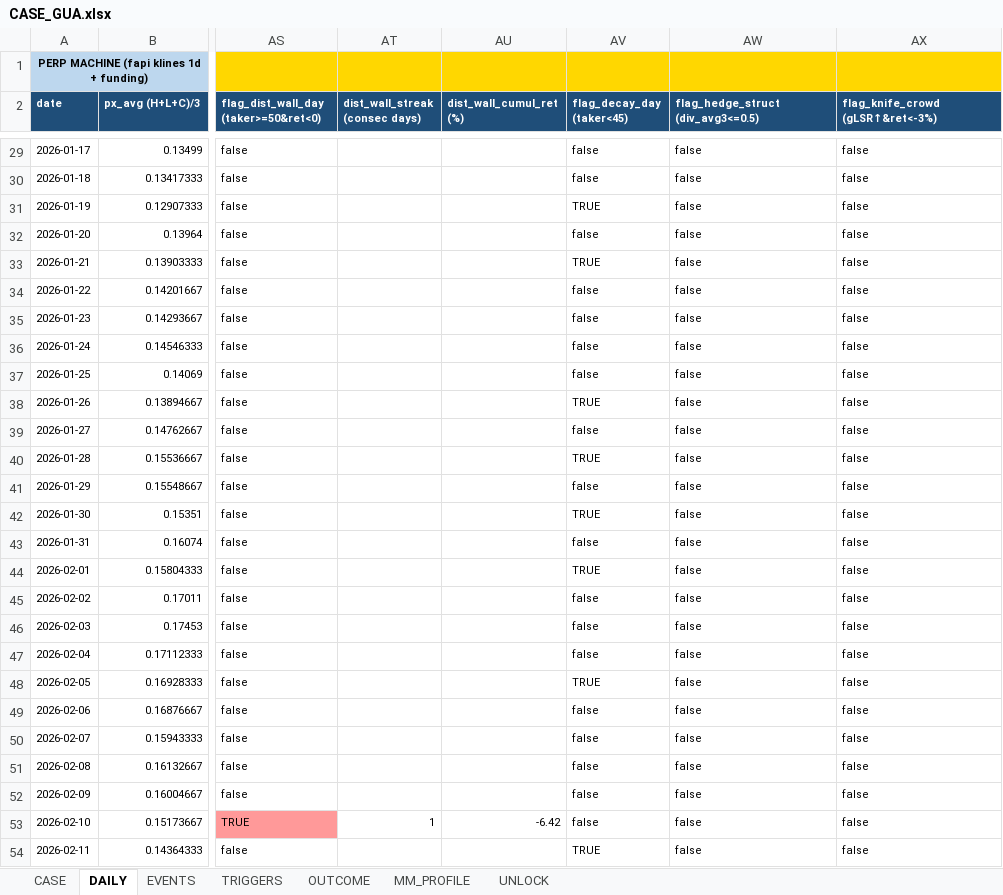
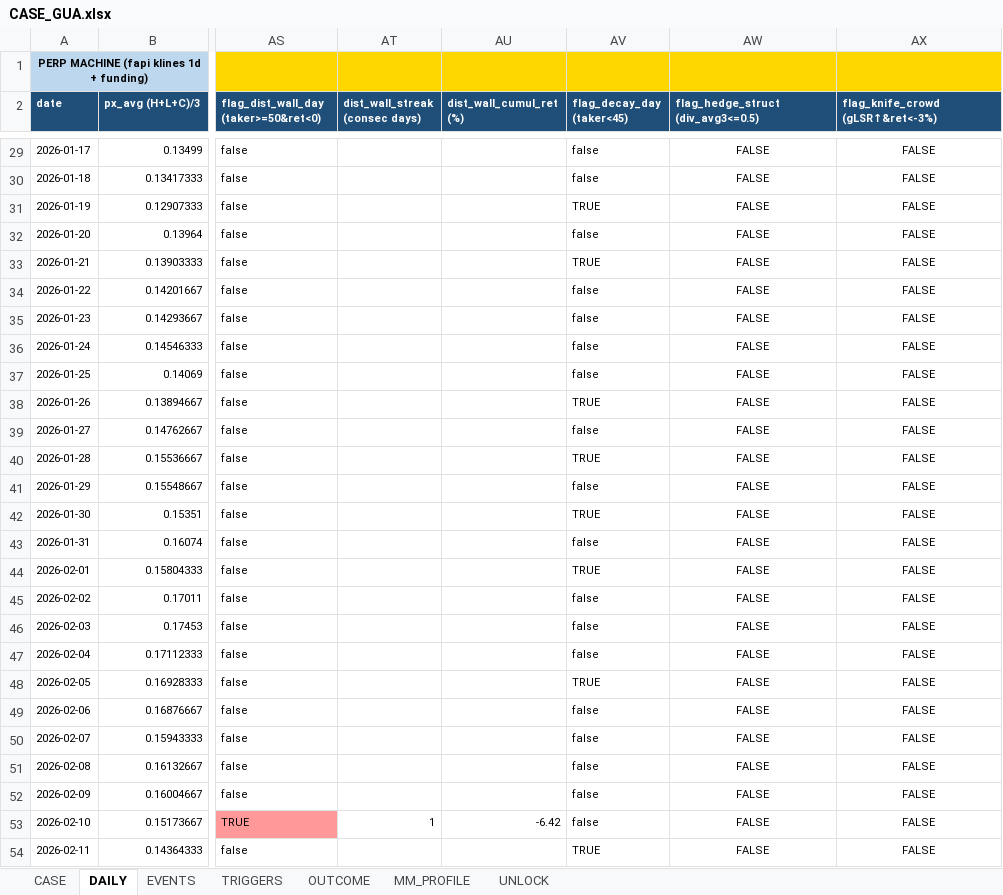
Before and after one commit to Tienbui228/whale_data, an Excel workbook: docs/case_files/CASE_GUA.xlsx, sheet DAILY, drawn as a sheet; only a part is shown, gaps mark what is left out; values as stored, in another font and other column widths than the file's, no borders; the diff covers the shown part only; the diff names each change by its address in the sheet, - before the commit and + after, or states it on an @@ line.

```diff
--- a/docs/case_files/CASE_GUA.xlsx (sheet DAILY)
+++ b/docs/case_files/CASE_GUA.xlsx (sheet DAILY)
-AW29:AW54: false
+AW29:AW54: FALSE
-AW29:AX54 alignment: left
+AW29:AX54 alignment: center
-AX29:AX54 (flag_knife_crowd (gLSR↑&ret<-3%)): false
+AX29:AX54 (flag_knife_crowd (gLSR↑&ret<-3%)): FALSE
```
Also changed, not shown: 1 added row, 839 edited cells and cell formats elsewhere in this sheet, sheet EVENTS, sheet UNLOCK, 11 other files.
